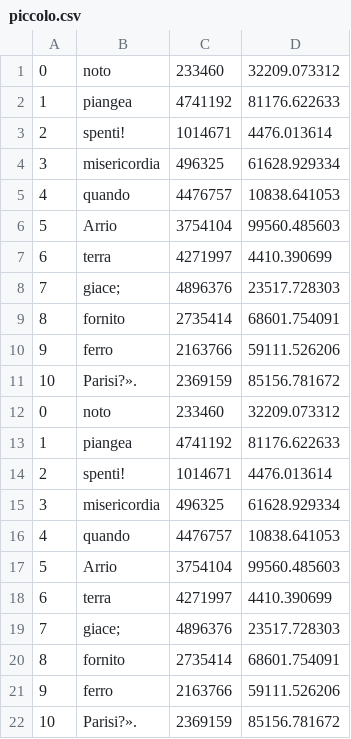
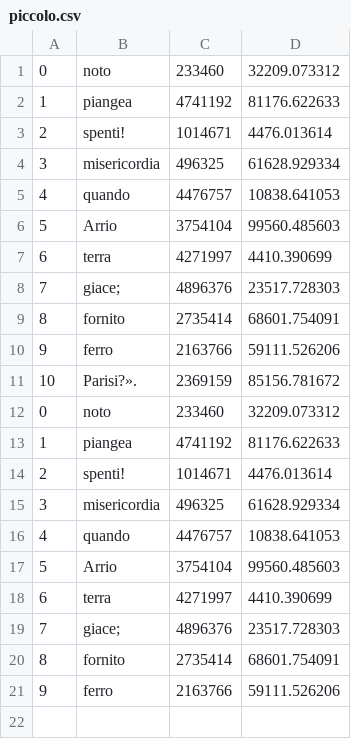
Before and after one commit to AndreaBirritteri/laboratorio-algoritmi-2021-2022, a CSV file: Resources/C/Exercise1/files/piccolo.csv, drawn as a sheet.

```diff
--- a/Resources/C/Exercise1/files/piccolo.csv
+++ b/Resources/C/Exercise1/files/piccolo.csv
@@ -21,2 +21 @@
 9,ferro,2163766,59111.526206
-10,Parisi?».,2369159,85156.781672
```
Also changed, not shown: 2 other files.
